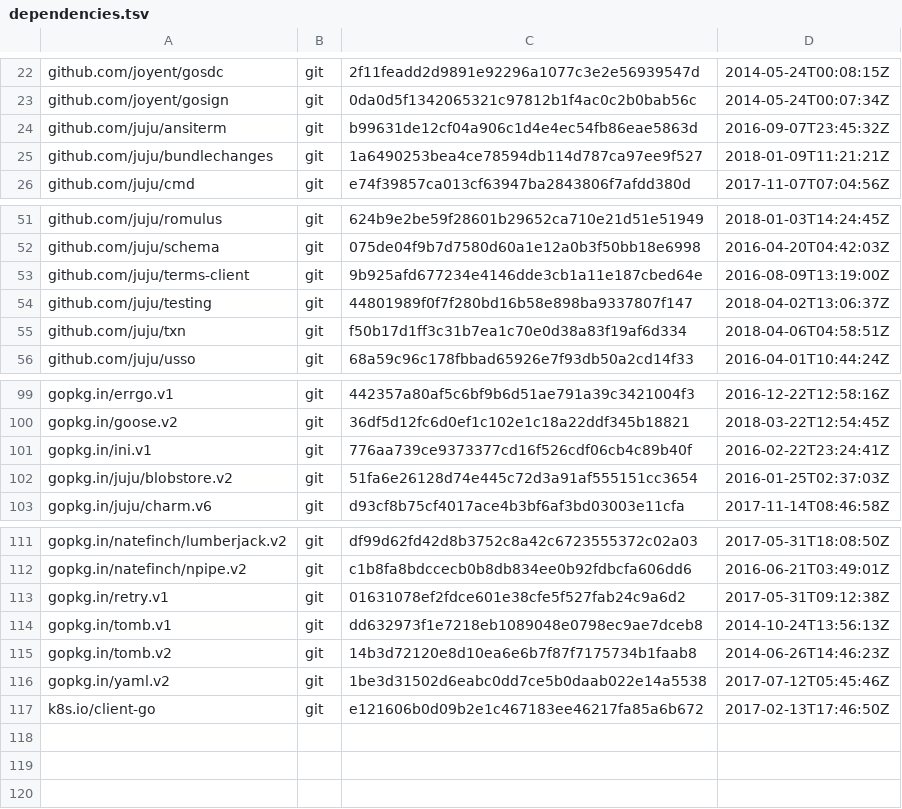
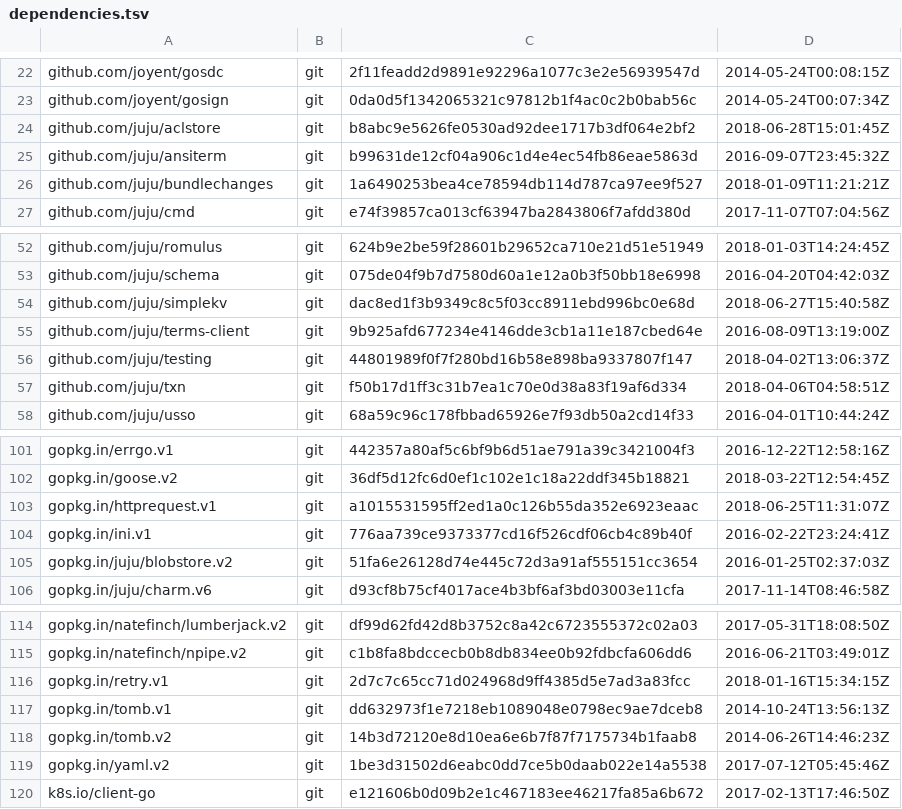
Before and after one commit to canonical/jimm, a TSV file: dependencies.tsv, drawn as a sheet; only a part is shown, gaps mark what is left out.

```diff
--- a/dependencies.tsv
+++ b/dependencies.tsv
@@ -23,2 +23,3 @@ github.com/joyent/gosdc	git	2f11feadd2d9891e92296a1077c3e2e56939547d	2014-05-24T
 github.com/joyent/gosign	git	0da0d5f1342065321c97812b1f4ac0c2b0bab56c	2014-05-24T00:07:34Z
+github.com/juju/aclstore	git	b8abc9e5626fe0530ad92dee1717b3df064e2bf2	2018-06-28T15:01:45Z
 github.com/juju/ansiterm	git	b99631de12cf04a906c1d4e4ec54fb86eae5863d	2016-09-07T23:45:32Z
@@ -52,2 +53,3 @@ github.com/juju/romulus	git	624b9e2be59f28601b29652ca710e21d51e51949	2018-01-03T
 github.com/juju/schema	git	075de04f9b7d7580d60a1e12a0b3f50bb18e6998	2016-04-20T04:42:03Z
+github.com/juju/simplekv	git	dac8ed1f3b9349c8c5f03cc8911ebd996bc0e68d	2018-06-27T15:40:58Z
 github.com/juju/terms-client	git	9b925afd677234e4146dde3cb1a11e187cbed64e	2016-08-09T13:19:00Z
@@ -100,2 +102,3 @@ gopkg.in/errgo.v1	git	442357a80af5c6bf9b6d51ae791a39c3421004f3	2016-12-22T12:58:
 gopkg.in/goose.v2	git	36df5d12fc6d0ef1c102e1c18a22ddf345b18821	2018-03-22T12:54:45Z
+gopkg.in/httprequest.v1	git	a1015531595ff2ed1a0c126b55da352e6923eaac	2018-06-25T11:31:07Z
 gopkg.in/ini.v1	git	776aa739ce9373377cd16f526cdf06cb4c89b40f	2016-02-22T23:24:41Z
@@ -112,3 +115,3 @@ gopkg.in/natefinch/lumberjack.v2	git	df99d62fd42d8b3752c8a42c6723555372c02a03	20
 gopkg.in/natefinch/npipe.v2	git	c1b8fa8bdccecb0b8db834ee0b92fdbcfa606dd6	2016-06-21T03:49:01Z
-gopkg.in/retry.v1	git	01631078ef2fdce601e38cfe5f527fab24c9a6d2	2017-05-31T09:12:38Z
+gopkg.in/retry.v1	git	2d7c7c65cc71d024968d9ff4385d5e7ad3a83fcc	2018-01-16T15:34:15Z
 gopkg.in/tomb.v1	git	dd632973f1e7218eb1089048e0798ec9ae7dceb8	2014-10-24T13:56:13Z
```
Also changed, not shown: 5 other files.
